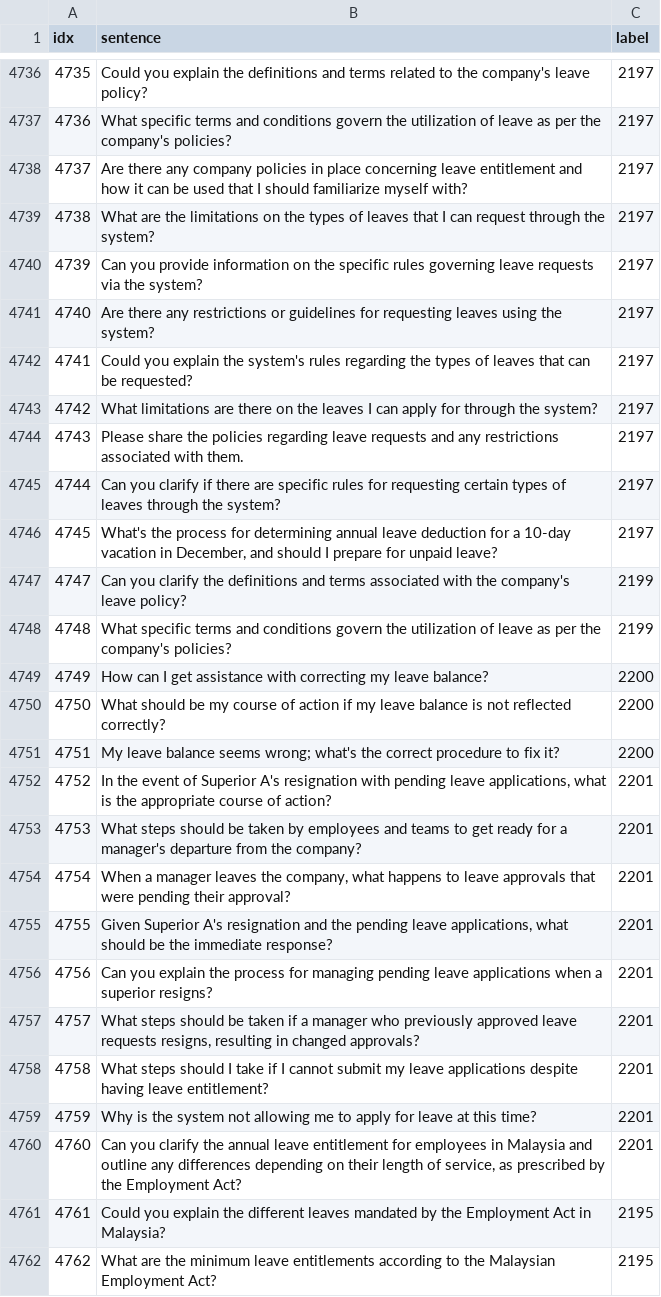
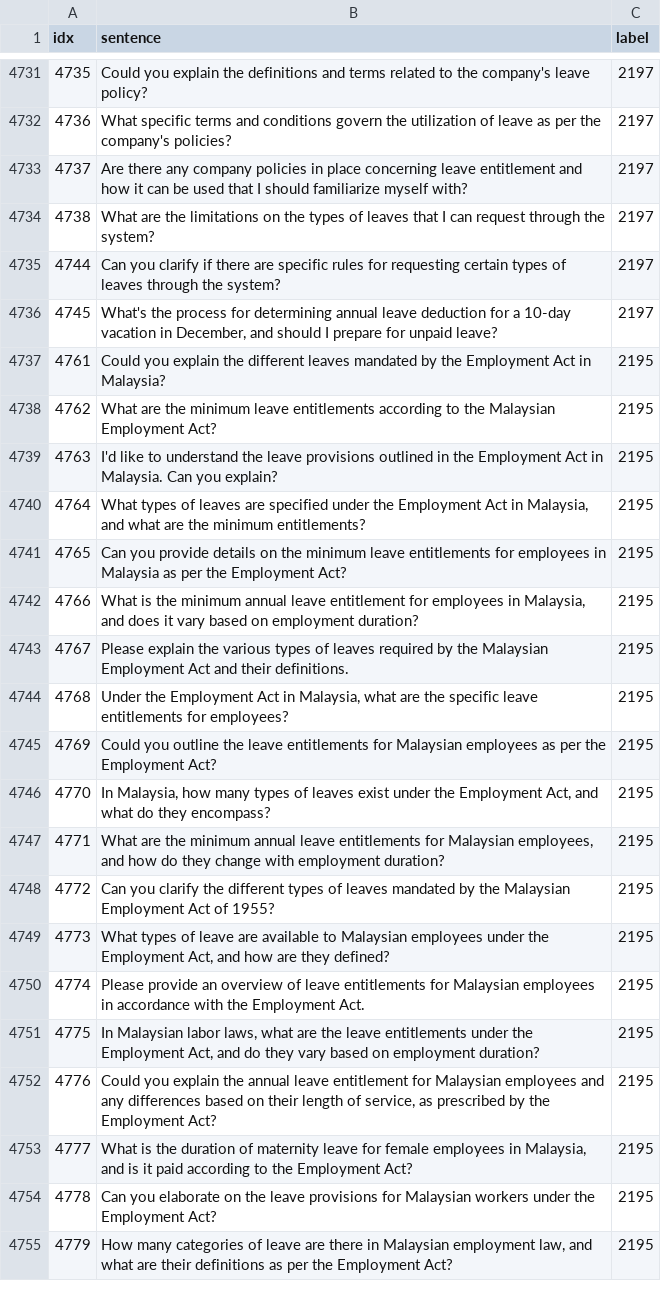
Before and after one commit to KaWengNg/DataSet, a CSV file: train_LMS.csv, drawn as a sheet; only a part is shown, gaps mark what is left out; the shorter side is filled out with more unchanged rows; the diff covers the shown part only.

Commit message:
Update train_LMS.csv

```diff
--- a/train_LMS.csv
+++ b/train_LMS.csv
@@ -4739,23 +4734,4 @@ idx,sentence,label
 4738,What are the limitations on the types of leaves that I can request through the system?,2197
-4739,Can you provide information on the specific rules governing leave requests via the system?,2197
-4740,Are there any restrictions or guidelines for requesting leaves using the system?,2197
-4741,Could you explain the system's rules regarding the types of leaves that can be requested?,2197
-4742,What limitations are there on the leaves I can apply for through the system?,2197
-4743,Please share the policies regarding leave requests and any restrictions associated with them.,2197
 4744,Can you clarify if there are specific rules for requesting certain types of leaves through the system?,2197
 4745,"What's the process for determining annual leave deduction for a 10-day vacation in December, and should I prepare for unpaid leave?",2197
-4747,Can you clarify the definitions and terms associated with the company's leave policy?,2199
-4748,What specific terms and conditions govern the utilization of leave as per the company's policies?,2199
-4749,How can I get assistance with correcting my leave balance?,2200
-4750,What should be my course of action if my leave balance is not reflected correctly?,2200
-4751,My leave balance seems wrong; what's the correct procedure to fix it?,2200
-4752,"In the event of Superior A's resignation with pending leave applications, what is the appropriate course of action?",2201
-4753,What steps should be taken by employees and teams to get ready for a manager's departure from the company?,2201
-4754,"When a manager leaves the company, what happens to leave approvals that were pending their approval?",2201
-4755,"Given Superior A's resignation and the pending leave applications, what should be the immediate response?",2201
-4756,Can you explain the process for managing pending leave applications when a superior resigns?,2201
-4757,"What steps should be taken if a manager who previously approved leave requests resigns, resulting in changed approvals?",2201
-4758,What steps should I take if I cannot submit my leave applications despite having leave entitlement?,2201
-4759,Why is the system not allowing me to apply for leave at this time?,2201
-4760,"Can you clarify the annual leave entitlement for employees in Malaysia and outline any differences depending on their length of service, as prescribed by the Employment Act?",2201
 4761,Could you explain the different leaves mandated by the Employment Act in Malaysia?,2195
```
Also changed, not shown: 5 removed rows elsewhere in this file.
